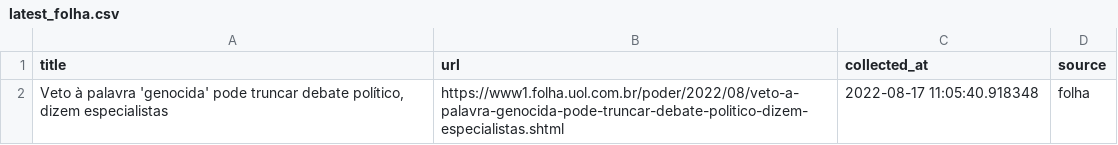
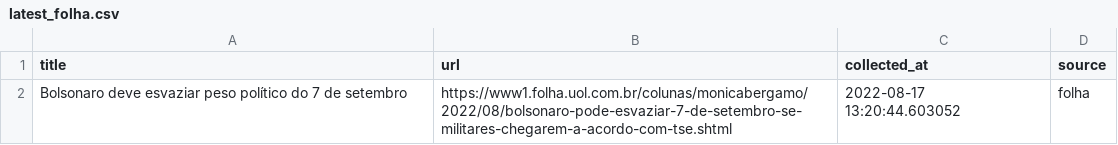
Before and after one commit to leodiegues/lidebot, a CSV file: data/latest_folha.csv, drawn as a sheet.

```diff
--- a/data/latest_folha.csv
+++ b/data/latest_folha.csv
@@ -1,2 +1,2 @@
 title,url,collected_at,source
-"Veto à palavra 'genocida' pode truncar debate político, dizem especialistas",https://www1.folha.uol.com.br/poder/2022/08/veto-a-palavra-genocida-pode-truncar-debate-politico-dizem-especialistas.shtml,2022-08-17 11:05:40.918348,folha
+Bolsonaro deve esvaziar peso político do 7 de setembro,https://www1.folha.uol.com.br/colunas/monicabergamo/2022/08/bolsonaro-pode-esvaziar-7-de-setembro-se-militares-chegarem-a-acordo-com-tse.shtml,2022-08-17 13:20:44.603052,folha
```
Also changed, not shown: data/latest_estadao.csv, data/latest_g1.csv, 4 other files.
